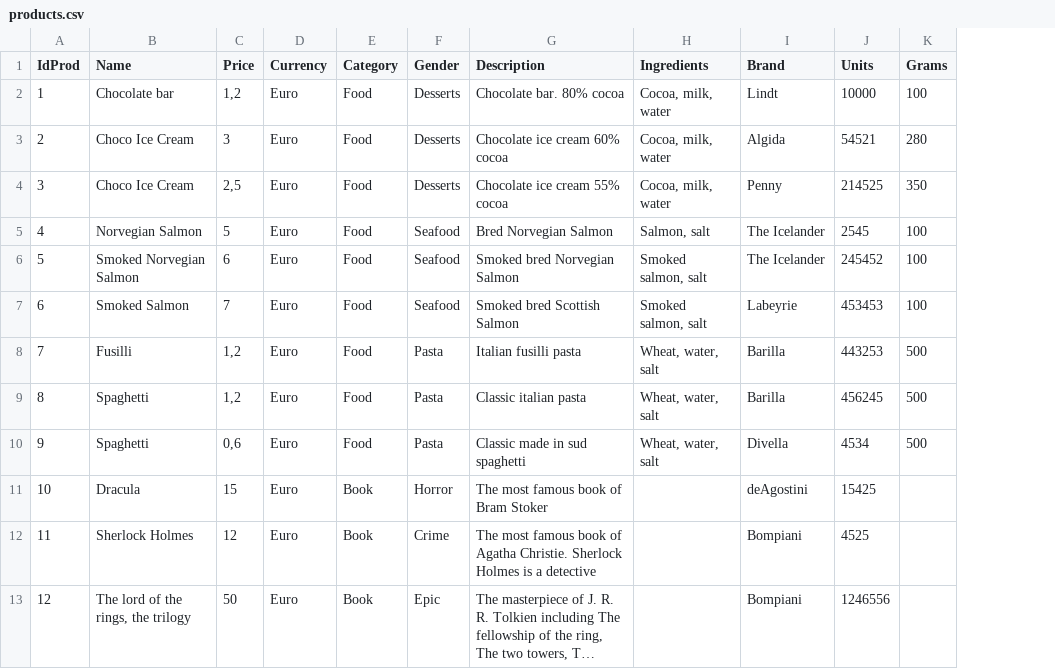
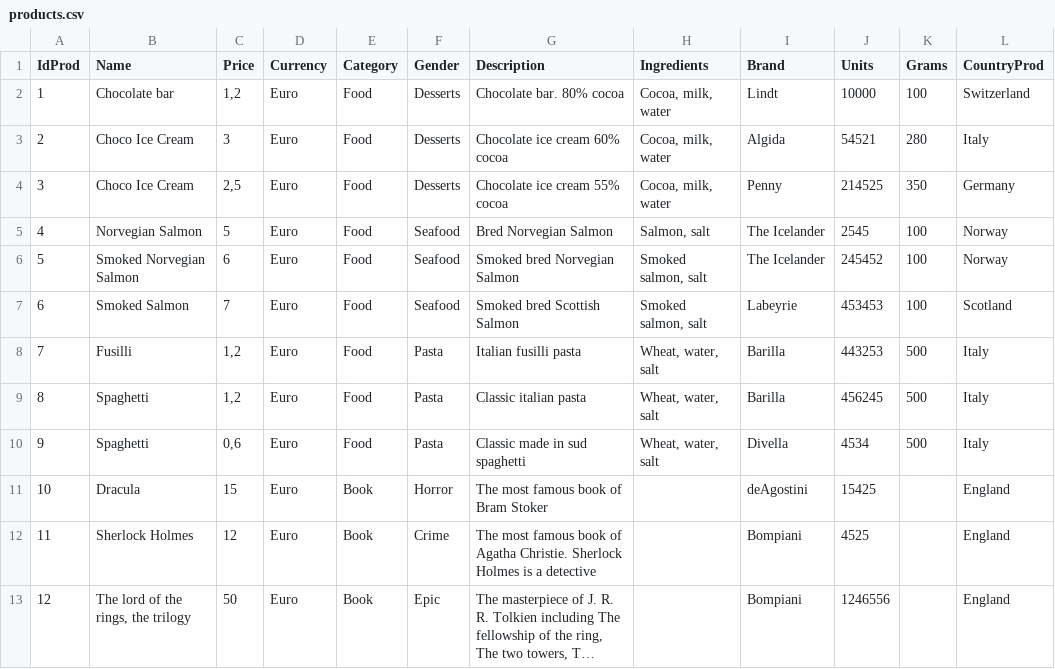
Before and after one commit to Aragorn1992gb/sales-taxes, a CSV file: src/main/resources/products.csv, drawn as a sheet; only a part is shown; long unchanged cells end in …; the diff names each change by its address in the sheet, - before the commit and + after, or states it on an @@ line.

```diff
--- a/src/main/resources/products.csv
+++ b/src/main/resources/products.csv
+column L (CountryProd), rows 2-13: Switzerland | Italy | Germany | Norway | Norway | Scotland | Italy | Italy | Italy | England | England | England
```
Also changed, not shown: target/classes/products.csv, 29 other files.
